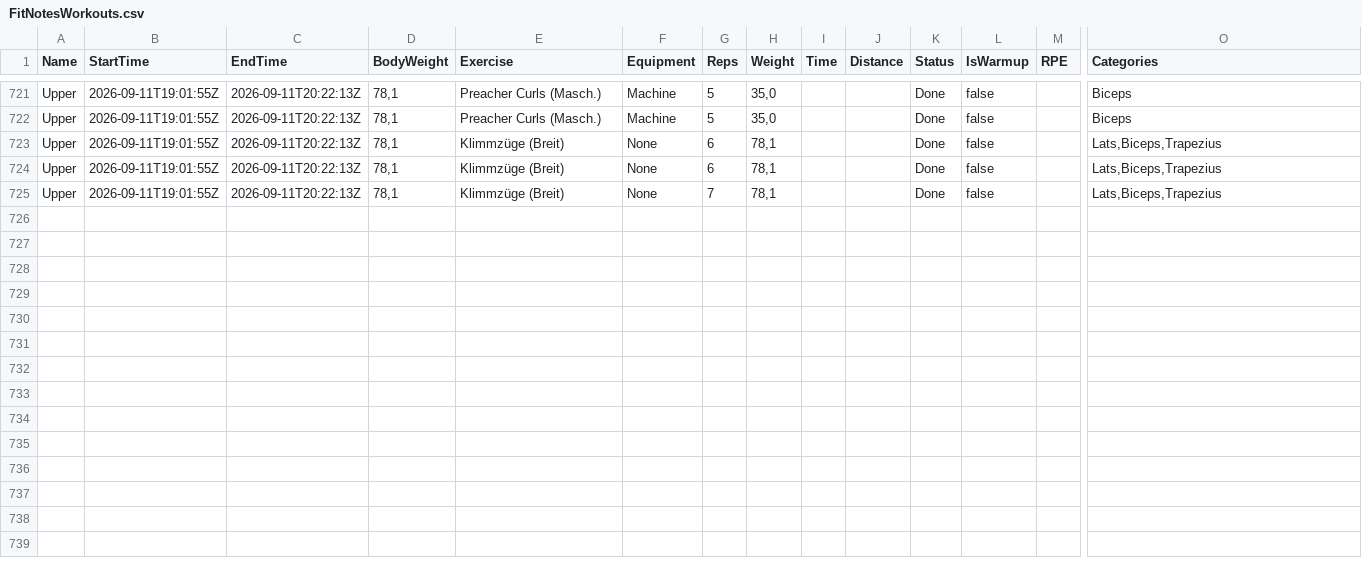
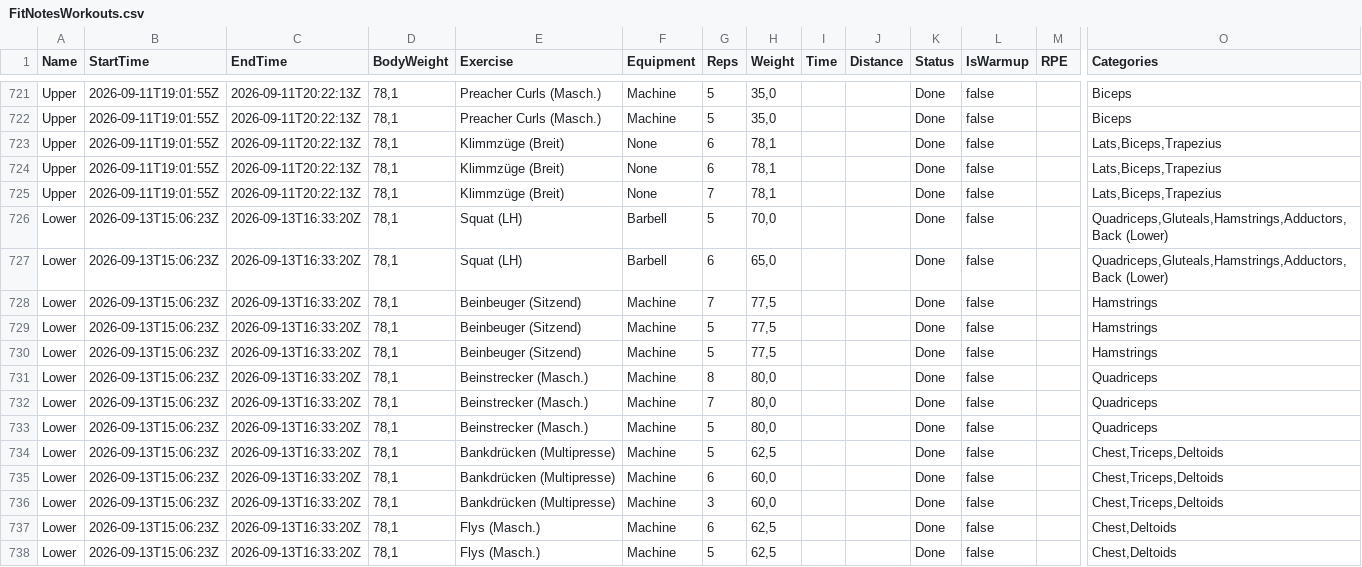
Before and after one commit to Lostpold88/gym-analyse, a CSV file: FitNotesWorkouts.csv, drawn as a sheet; only a part is shown, gaps mark what is left out; rows hold the shown columns only; the diff names each change by its address in the sheet, - before the commit and + after, or states it on an @@ line.

Commit message:
Stand aktualisiert

```diff
--- a/FitNotesWorkouts.csv
+++ b/FitNotesWorkouts.csv
+row 726: Lower | 2026-09-13T15:06:23Z | 2026-09-13T16:33:20Z | 78,1 | Squat (LH) | Barbell | 5 | 70,0 |  |  | Done | false |  | Quadriceps,Gluteals,Hamstrings,Adductors,Back (Lower)
+row 727: Lower | 2026-09-13T15:06:23Z | 2026-09-13T16:33:20Z | 78,1 | Squat (LH) | Barbell | 6 | 65,0 |  |  | Done | false |  | Quadriceps,Gluteals,Hamstrings,Adductors,Back (Lower)
+row 728: Lower | 2026-09-13T15:06:23Z | 2026-09-13T16:33:20Z | 78,1 | Beinbeuger (Sitzend) | Machine | 7 | 77,5 |  |  | Done | false |  | Hamstrings
+row 729: Lower | 2026-09-13T15:06:23Z | 2026-09-13T16:33:20Z | 78,1 | Beinbeuger (Sitzend) | Machine | 5 | 77,5 |  |  | Done | false |  | Hamstrings
+row 730: Lower | 2026-09-13T15:06:23Z | 2026-09-13T16:33:20Z | 78,1 | Beinbeuger (Sitzend) | Machine | 5 | 77,5 |  |  | Done | false |  | Hamstrings
+row 731: Lower | 2026-09-13T15:06:23Z | 2026-09-13T16:33:20Z | 78,1 | Beinstrecker (Masch.) | Machine | 8 | 80,0 |  |  | Done | false |  | Quadriceps
+row 732: Lower | 2026-09-13T15:06:23Z | 2026-09-13T16:33:20Z | 78,1 | Beinstrecker (Masch.) | Machine | 7 | 80,0 |  |  | Done | false |  | Quadriceps
+row 733: Lower | 2026-09-13T15:06:23Z | 2026-09-13T16:33:20Z | 78,1 | Beinstrecker (Masch.) | Machine | 5 | 80,0 |  |  | Done | false |  | Quadriceps
+row 734: Lower | 2026-09-13T15:06:23Z | 2026-09-13T16:33:20Z | 78,1 | Bankdrücken (Multipresse) | Machine | 5 | 62,5 |  |  | Done | false |  | Chest,Triceps,Deltoids
+row 735: Lower | 2026-09-13T15:06:23Z | 2026-09-13T16:33:20Z | 78,1 | Bankdrücken (Multipresse) | Machine | 6 | 60,0 |  |  | Done | false |  | Chest,Triceps,Deltoids
+row 736: Lower | 2026-09-13T15:06:23Z | 2026-09-13T16:33:20Z | 78,1 | Bankdrücken (Multipresse) | Machine | 3 | 60,0 |  |  | Done | false |  | Chest,Triceps,Deltoids
+row 737: Lower | 2026-09-13T15:06:23Z | 2026-09-13T16:33:20Z | 78,1 | Flys (Masch.) | Machine | 6 | 62,5 |  |  | Done | false |  | Chest,Deltoids
+row 738: Lower | 2026-09-13T15:06:23Z | 2026-09-13T16:33:20Z | 78,1 | Flys (Masch.) | Machine | 5 | 62,5 |  |  | Done | false |  | Chest,Deltoids
```
